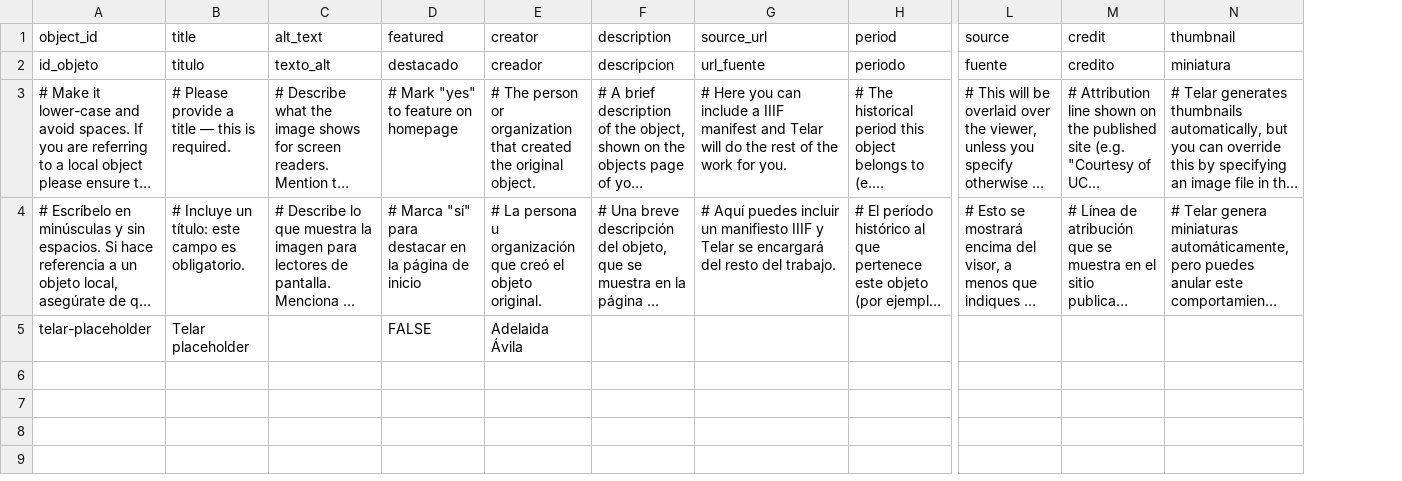
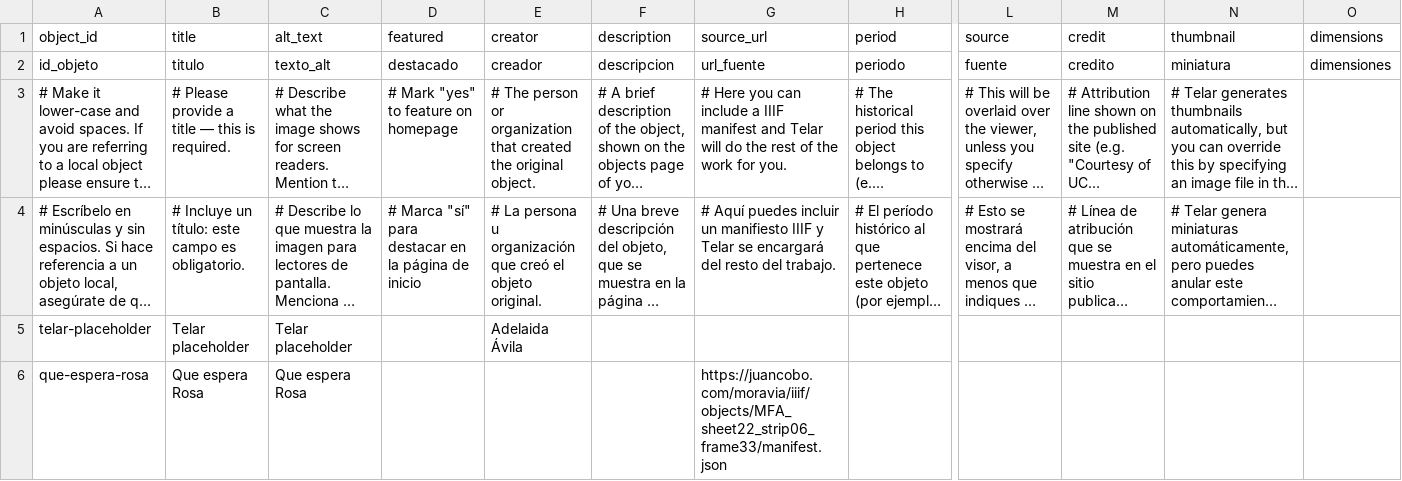
Before and after one commit to Gloria290/juntanza, a CSV file: telar-content/spreadsheets/objects.csv, drawn as a sheet; only a part is shown, gaps mark what is left out; long unchanged cells end in …; rows hold the shown columns only; the diff names each change by its address in the sheet, - before the commit and + after, or states it on an @@ line.

```diff
--- a/telar-content/spreadsheets/objects.csv
+++ b/telar-content/spreadsheets/objects.csv
+column O (dimensions), row 2: dimensiones
-C5 (alt_text): (empty)
+C5 (alt_text): Telar placeholder
-D5 (featured): FALSE
+D5 (featured): (empty)
+row 6: que-espera-rosa | Que espera Rosa | Que espera Rosa |  |  |  | https://juancobo.com/moravia/iiif/objects/MFA_sheet22_strip06_frame33/manifest.json
```
Also changed, not shown: telar-content/spreadsheets/blank_template.csv, telar-content/spreadsheets/glossary.csv, 5 other files.
